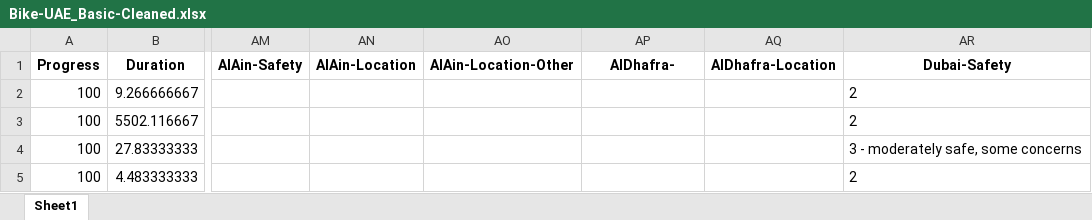
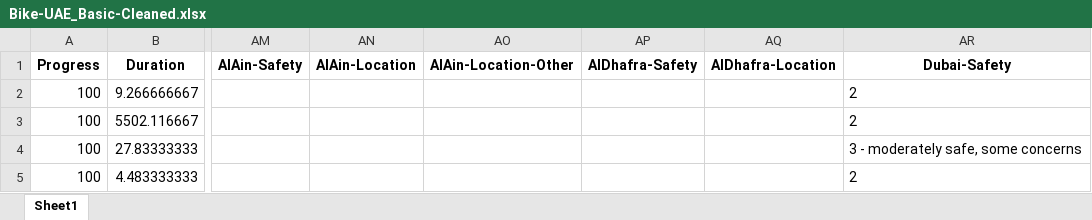
Before and after one commit to moranmaxb/bike-UAE, an Excel workbook: Bike-UAE_Basic-Cleaned.xlsx, sheet Sheet1, drawn as a sheet; only a part is shown, gaps mark what is left out; values as stored, in another font and other column widths than the file's, no borders; the diff names each change by its address in the sheet, - before the commit and + after, or states it on an @@ line.

Commit message:
file management

```diff
--- a/Bike-UAE_Basic-Cleaned.xlsx (sheet Sheet1)
+++ b/Bike-UAE_Basic-Cleaned.xlsx (sheet Sheet1)
-AP1: AlDhafra-
+AP1: AlDhafra-Safety
```
